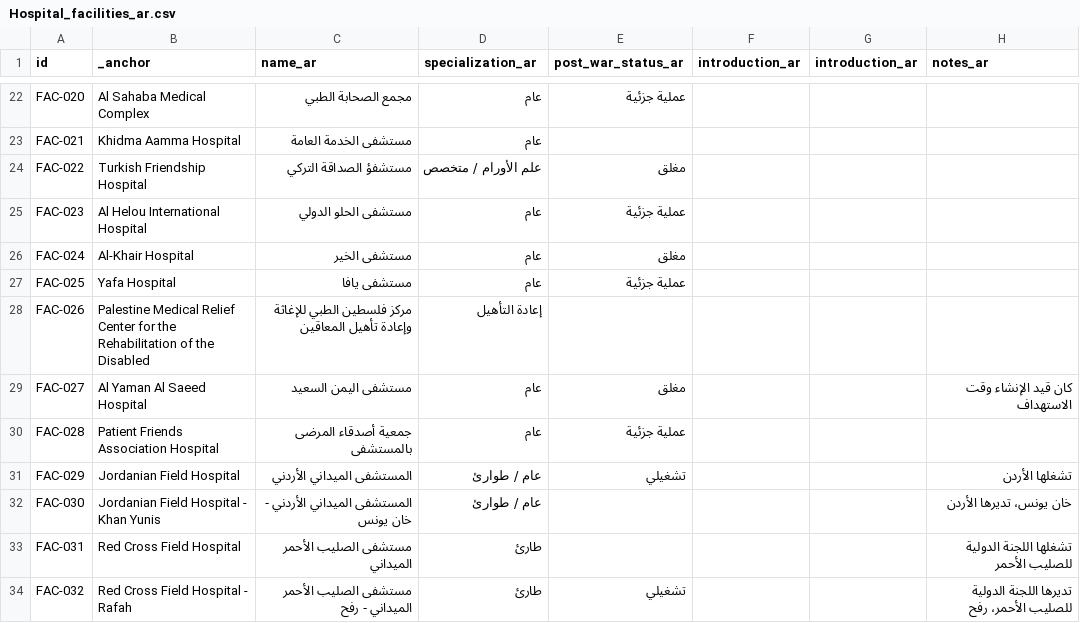
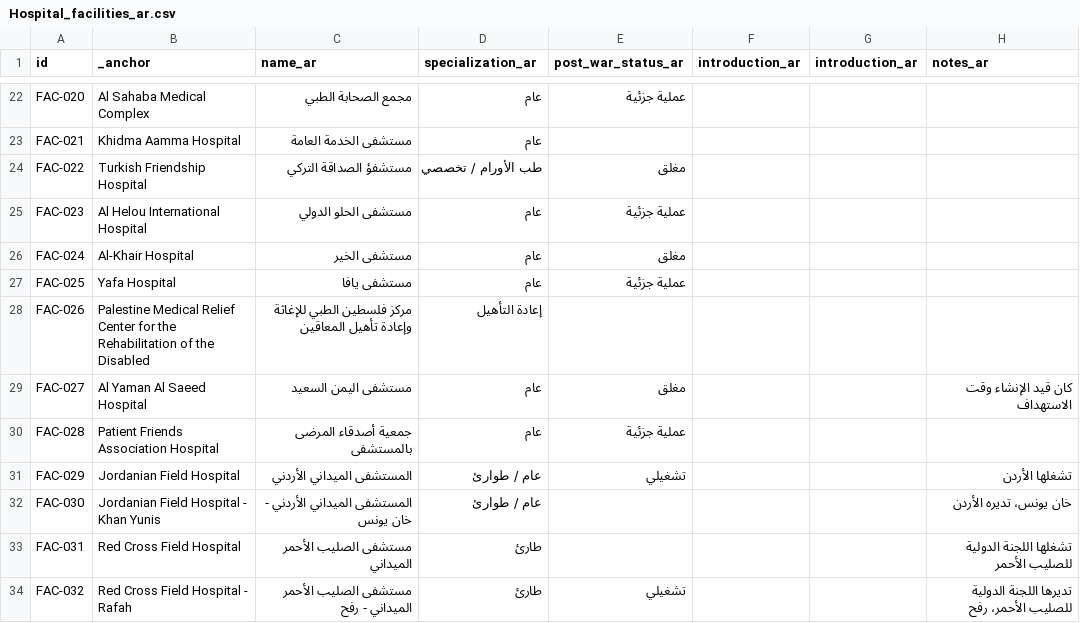
Before and after one commit to PalGenoPedia/PalGenoPedia, a CSV file: Pages/War_Crimes_Stats/stat-hospitals-attacked/Hospital_facilities_ar.csv, drawn as a sheet; only a part is shown, gaps mark what is left out.

Commit message:
auto: update Hospital_facilities_ar.csv [2026-09-16T10:20:40.723Z]

```diff
--- a/Pages/War_Crimes_Stats/stat-hospitals-attacked/Hospital_facilities_ar.csv
+++ b/Pages/War_Crimes_Stats/stat-hospitals-attacked/Hospital_facilities_ar.csv
@@ -23,3 +23,3 @@ FAC-020,Al Sahaba Medical Complex,مجمع الصحابة الطبي,عام,عم
 FAC-021,Khidma Aamma Hospital,مستشفى الخدمة العامة,عام,,,,
-FAC-022,Turkish Friendship Hospital,مستشفؤ الصداقة التركي,علم الأورام / متخصص,مغلق,,,
+FAC-022,Turkish Friendship Hospital,مستشفؤ الصداقة التركي,طب الأورام / تخصصي,مغلق,,,
 FAC-023,Al Helou International Hospital,مستشفى الحلو الدولي,عام,عملية جزئية,,,
@@ -31,3 +31,3 @@ FAC-028,Patient Friends Association Hospital,جمعية أصدقاء المرض
 FAC-029,Jordanian Field Hospital,المستشفى الميداني الأردني,عام / طوارئ,تشغيلي,,,تشغلها الأردن
-FAC-030,Jordanian Field Hospital - Khan Yunis,المستشفى الميداني الأردني - خان يونس,عام / طوارئ,,,,خان يونس، تديرها الأردن
+FAC-030,Jordanian Field Hospital - Khan Yunis,المستشفى الميداني الأردني - خان يونس,عام / طوارئ,,,,خان يونس، تديره الأردن
 FAC-031,Red Cross Field Hospital,مستشفى الصليب الأحمر الميداني,طارئ,,,,تشغلها اللجنة الدولية للصليب الأحمر
```
